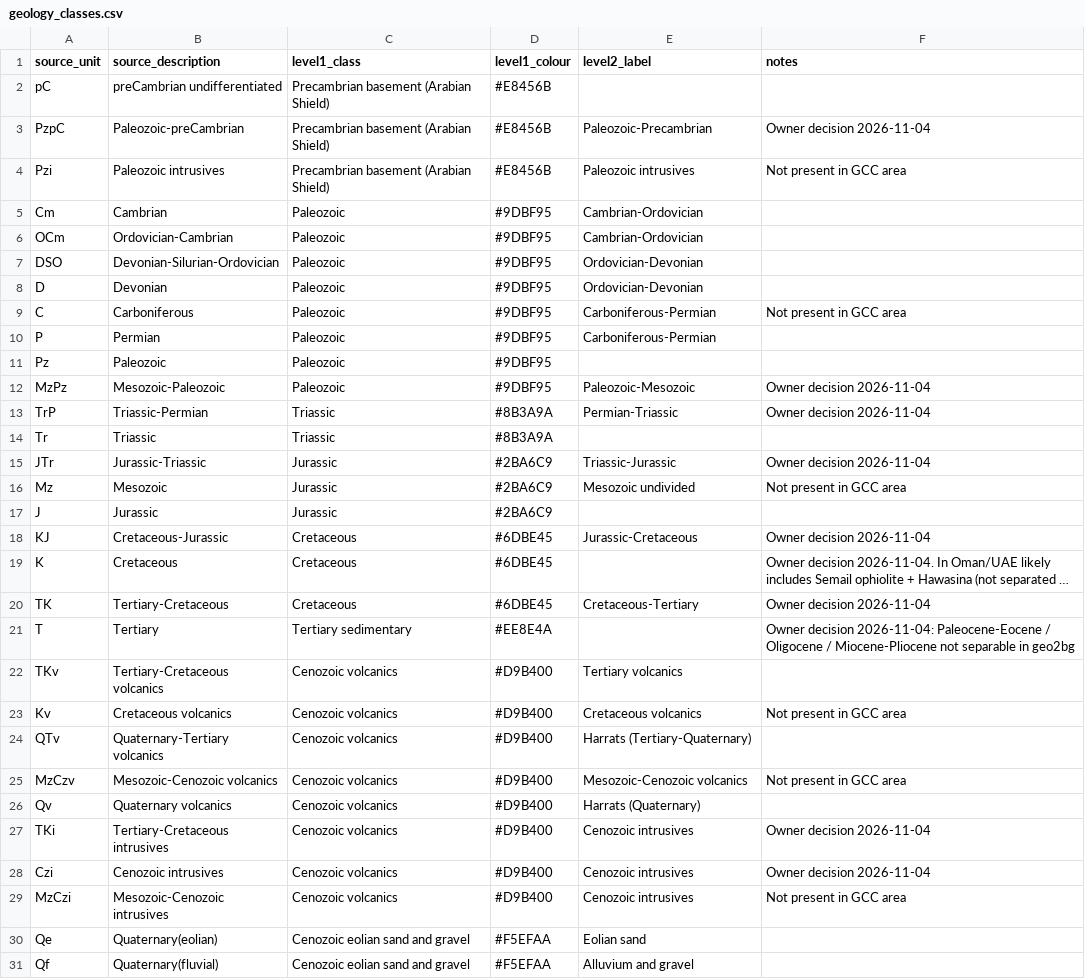
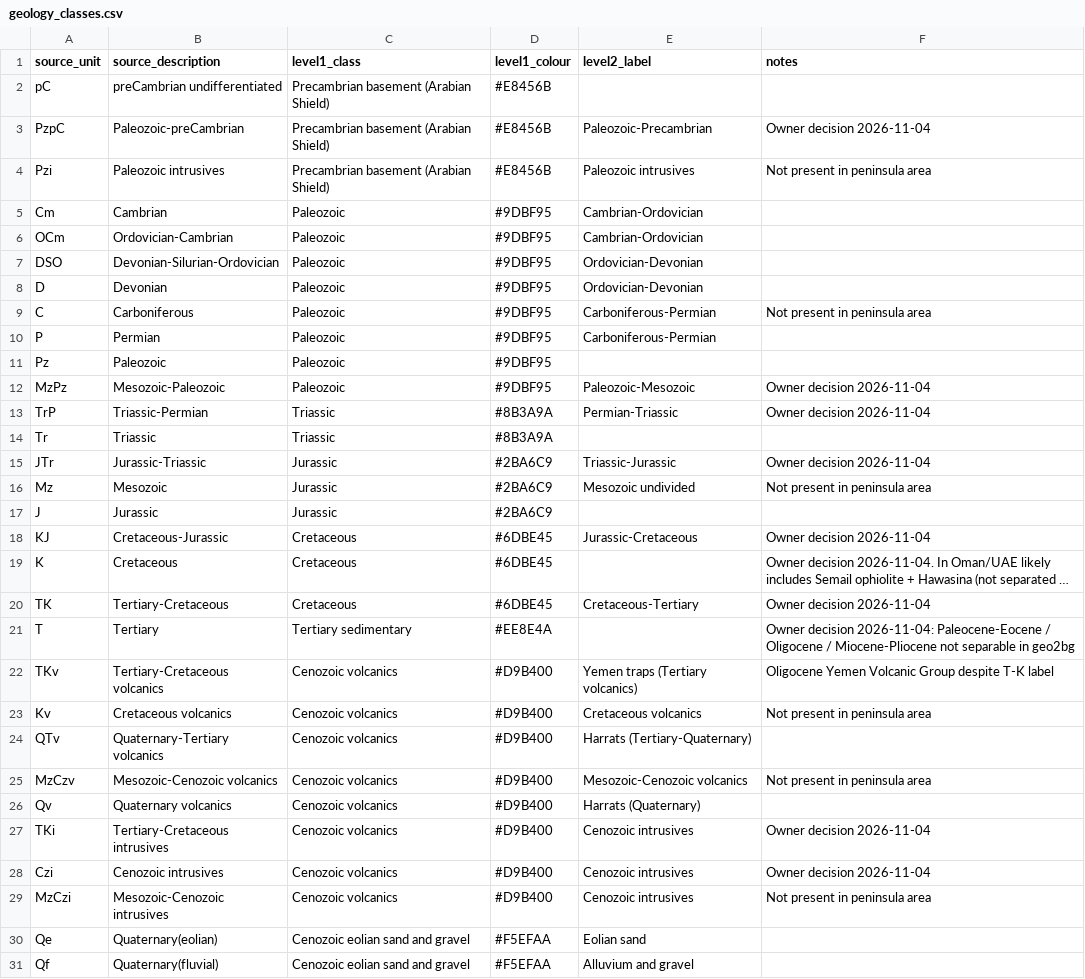
Before and after one commit to kevinalexandr19/arabian-geology-3d, a CSV file: scripts/geology_classes.csv, drawn as a sheet; only a part is shown; long unchanged cells end in ….

```diff
--- a/scripts/geology_classes.csv
+++ b/scripts/geology_classes.csv
@@ -3,3 +3,3 @@ pC,preCambrian undifferentiated,Precambrian basement (Arabian Shield),#E8456B,,
 PzpC,Paleozoic-preCambrian,Precambrian basement (Arabian Shield),#E8456B,Paleozoic-Precambrian,Owner decision 2026-11-04
-Pzi,Paleozoic intrusives,Precambrian basement (Arabian Shield),#E8456B,Paleozoic intrusives,Not present in GCC area
+Pzi,Paleozoic intrusives,Precambrian basement (Arabian Shield),#E8456B,Paleozoic intrusives,Not present in peninsula area
 Cm,Cambrian,Paleozoic,#9DBF95,Cambrian-Ordovician,
@@ -8,3 +8,3 @@ DSO,Devonian-Silurian-Ordovician,Paleozoic,#9DBF95,Ordovician-Devonian,
 D,Devonian,Paleozoic,#9DBF95,Ordovician-Devonian,
-C,Carboniferous,Paleozoic,#9DBF95,Carboniferous-Permian,Not present in GCC area
+C,Carboniferous,Paleozoic,#9DBF95,Carboniferous-Permian,Not present in peninsula area
 P,Permian,Paleozoic,#9DBF95,Carboniferous-Permian,
@@ -15,3 +15,3 @@ Tr,Triassic,Triassic,#8B3A9A,,
 JTr,Jurassic-Triassic,Jurassic,#2BA6C9,Triassic-Jurassic,Owner decision 2026-11-04
-Mz,Mesozoic,Jurassic,#2BA6C9,Mesozoic undivided,Not present in GCC area
+Mz,Mesozoic,Jurassic,#2BA6C9,Mesozoic undivided,Not present in peninsula area
 J,Jurassic,Jurassic,#2BA6C9,,
@@ -21,6 +21,6 @@ TK,Tertiary-Cretaceous,Cretaceous,#6DBE45,Cretaceous-Tertiary,Owner decision 202
 T,Tertiary,Tertiary sedimentary,#EE8E4A,,"Owner decision 2026-11-04: Paleocene-Eocene / Oligocene / Miocene-Pliocene not separable in geo2bg"
-TKv,Tertiary-Cretaceous volcanics,Cenozoic volcanics,#D9B400,Tertiary volcanics,
-Kv,Cretaceous volcanics,Cenozoic volcanics,#D9B400,Cretaceous volcanics,Not present in GCC area
+TKv,Tertiary-Cretaceous volcanics,Cenozoic volcanics,#D9B400,Yemen traps (Tertiary volcanics),"Oligocene Yemen Volcanic Group despite T-K label"
+Kv,Cretaceous volcanics,Cenozoic volcanics,#D9B400,Cretaceous volcanics,Not present in peninsula area
 QTv,Quaternary-Tertiary volcanics,Cenozoic volcanics,#D9B400,Harrats (Tertiary-Quaternary),
-MzCzv,Mesozoic-Cenozoic volcanics,Cenozoic volcanics,#D9B400,Mesozoic-Cenozoic volcanics,Not present in GCC area
+MzCzv,Mesozoic-Cenozoic volcanics,Cenozoic volcanics,#D9B400,Mesozoic-Cenozoic volcanics,Not present in peninsula area
 Qv,Quaternary volcanics,Cenozoic volcanics,#D9B400,Harrats (Quaternary),
@@ -28,3 +28,3 @@ TKi,Tertiary-Cretaceous intrusives,Cenozoic volcanics,#D9B400,Cenozoic intrusive
 Czi,Cenozoic intrusives,Cenozoic volcanics,#D9B400,Cenozoic intrusives,Owner decision 2026-11-04
-MzCzi,Mesozoic-Cenozoic intrusives,Cenozoic volcanics,#D9B400,Cenozoic intrusives,Not present in GCC area
+MzCzi,Mesozoic-Cenozoic intrusives,Cenozoic volcanics,#D9B400,Cenozoic intrusives,Not present in peninsula area
 Qe,Quaternary(eolian),Cenozoic eolian sand and gravel,#F5EFAA,Eolian sand,
```
Also changed, not shown: 3 other files.
